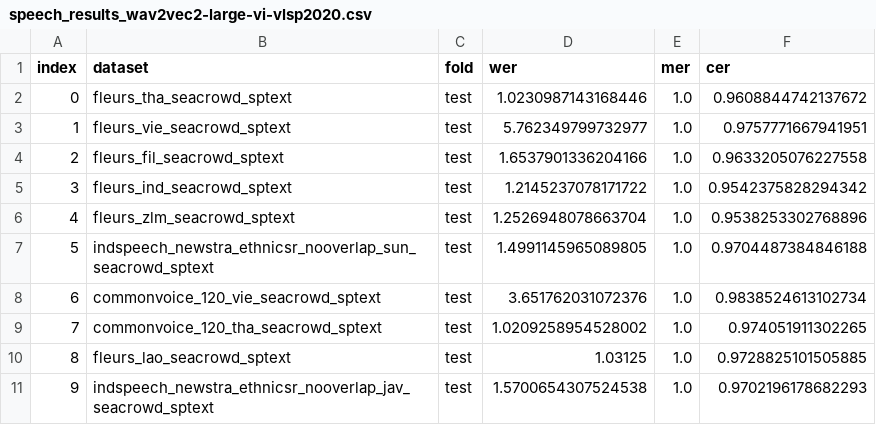
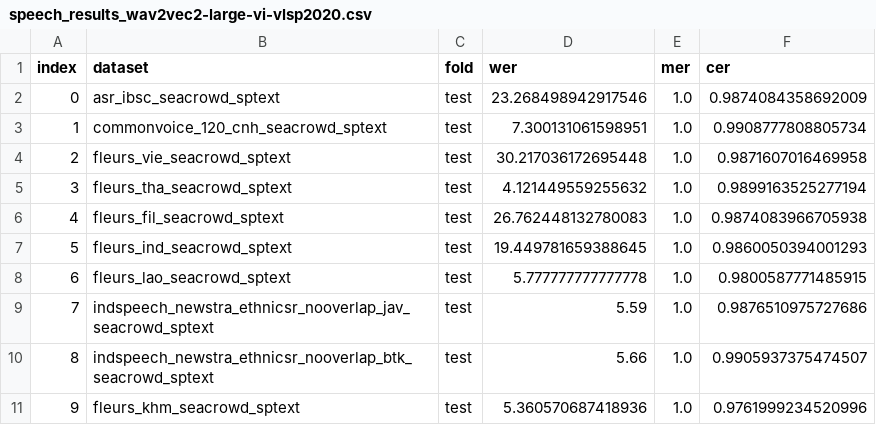
Before and after one commit to SEACrowd/seacrowd-experiments, a CSV file: evaluation/metrics_speech/speech_results_wav2vec2-large-vi-vlsp2020.csv, drawn as a sheet; only a part is shown; the diff covers the shown part only.

Commit message:
Add speech results

```diff
--- a/evaluation/metrics_speech/speech_results_wav2vec2-large-vi-vlsp2020.csv
+++ b/evaluation/metrics_speech/speech_results_wav2vec2-large-vi-vlsp2020.csv
@@ -1,11 +1,11 @@
 index,dataset,fold,wer,mer,cer
-0,fleurs_tha_seacrowd_sptext,test,1.0230987143168446,1.0,0.9608844742137672
-1,fleurs_vie_seacrowd_sptext,test,5.762349799732977,1.0,0.9757771667941951
-2,fleurs_fil_seacrowd_sptext,test,1.6537901336204166,1.0,0.9633205076227558
-3,fleurs_ind_seacrowd_sptext,test,1.2145237078171722,1.0,0.9542375828294342
-4,fleurs_zlm_seacrowd_sptext,test,1.2526948078663704,1.0,0.9538253302768896
-5,indspeech_newstra_ethnicsr_nooverlap_sun_seacrowd_sptext,test,1.4991145965089805,1.0,0.9704487384846188
-6,commonvoice_120_vie_seacrowd_sptext,test,3.651762031072376,1.0,0.9838524613102734
-7,commonvoice_120_tha_seacrowd_sptext,test,1.0209258954528002,1.0,0.974051911302265
-8,fleurs_lao_seacrowd_sptext,test,1.03125,1.0,0.9728825101505885
-9,indspeech_newstra_ethnicsr_nooverlap_jav_seacrowd_sptext,test,1.5700654307524538,1.0,0.9702196178682293
+0,asr_ibsc_seacrowd_sptext,test,23.268498942917546,1.0,0.9874084358692009
+1,commonvoice_120_cnh_seacrowd_sptext,test,7.300131061598951,1.0,0.9908777808805734
+2,fleurs_vie_seacrowd_sptext,test,30.217036172695448,1.0,0.9871607016469958
+3,fleurs_tha_seacrowd_sptext,test,4.121449559255632,1.0,0.9899163525277194
+4,fleurs_fil_seacrowd_sptext,test,26.762448132780083,1.0,0.9874083966705938
+5,fleurs_ind_seacrowd_sptext,test,19.449781659388645,1.0,0.9860050394001293
+6,fleurs_lao_seacrowd_sptext,test,5.777777777777778,1.0,0.9800587771485915
+7,indspeech_newstra_ethnicsr_nooverlap_jav_seacrowd_sptext,test,5.59,1.0,0.9876510975727686
+8,indspeech_newstra_ethnicsr_nooverlap_btk_seacrowd_sptext,test,5.66,1.0,0.9905937375474507
+9,fleurs_khm_seacrowd_sptext,test,5.360570687418936,1.0,0.9761999234520996
```
Also changed, not shown: 28 edited cells elsewhere in this file, evaluation/metrics_speech/speech_results_wav2vec2-indonesian-javanese-sundanese.csv, 1 other file.
